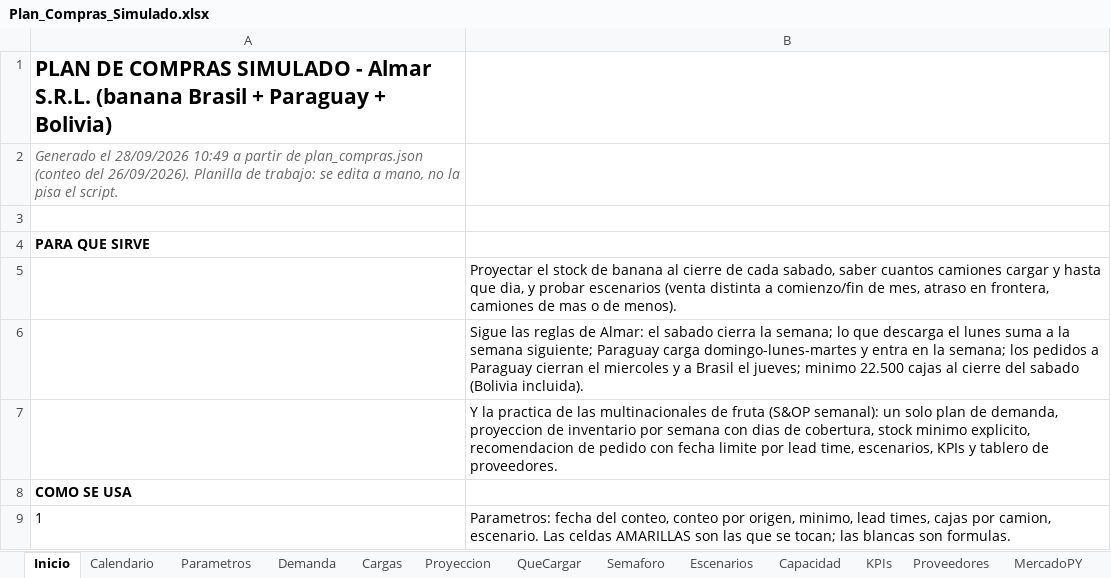
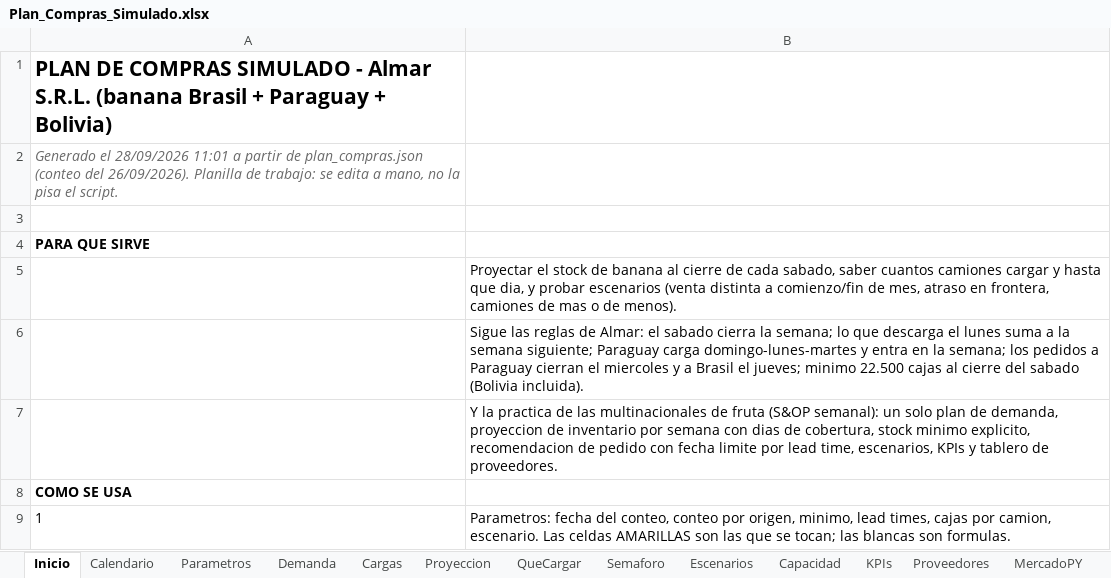
Before and after one commit to ingenieria-pepe/gonza_pepe, an Excel workbook: plan_compras/Plan_Compras_Simulado.xlsx, sheet Inicio, drawn as a sheet; only a part is shown; values as stored, in another font and other column widths than the file's, no borders; the diff names each change by its address in the sheet, - before the commit and + after, or states it on an @@ line.

```diff
--- a/plan_compras/Plan_Compras_Simulado.xlsx (sheet Inicio)
+++ b/plan_compras/Plan_Compras_Simulado.xlsx (sheet Inicio)
-A2: …el 28/09/2026 10:49 a partir…
+A2: …el 28/09/2026 11:01 a partir…
```
Also changed, not shown: sheet Cargas, sheet Escenarios, sheet KPIs, sheet Semaforo, 2 other files.
